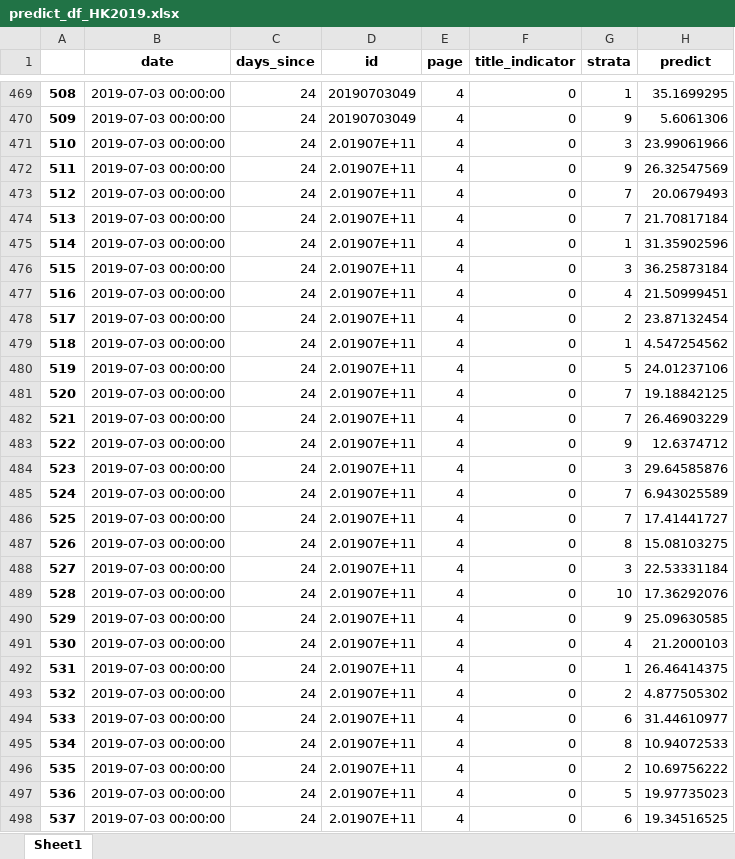
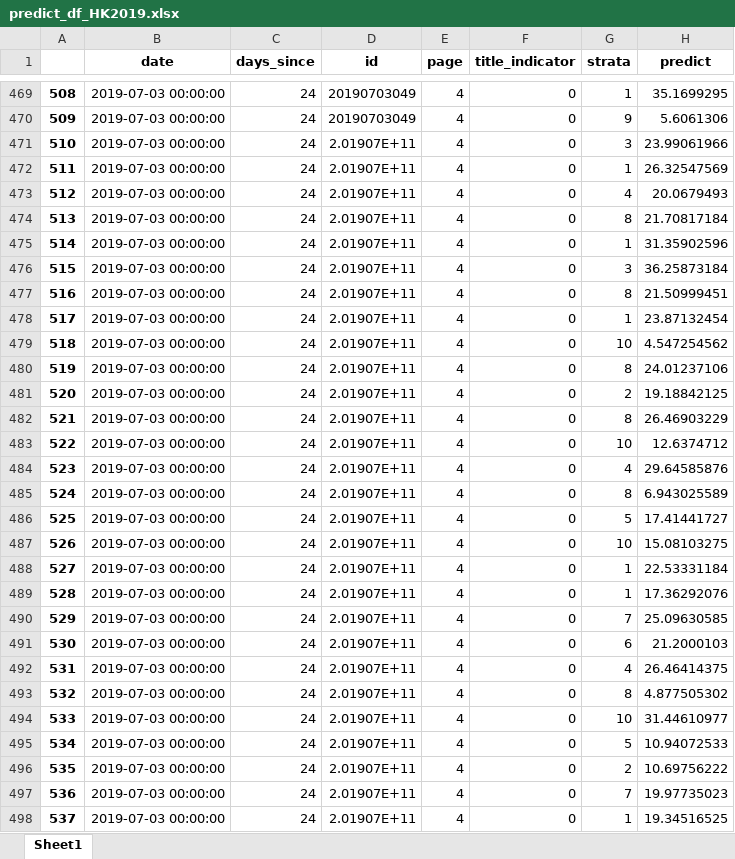
Before and after one commit to PSLmodels/PCI-Crackdown, an Excel workbook: Results/data/predict_df_HK2019.xlsx, sheet Sheet1, drawn as a sheet; only a part is shown, gaps mark what is left out; values as stored, in another font and other column widths than the file's, no borders; the diff covers the shown part only; the diff names each change by its address in the sheet, - before the commit and + after, or states it on an @@ line.

```diff
--- a/Results/data/predict_df_HK2019.xlsx (sheet Sheet1)
+++ b/Results/data/predict_df_HK2019.xlsx (sheet Sheet1)
-G472 (strata): 9
+G472 (strata): 1
-G473 (strata): 7
+G473 (strata): 4
-G474 (strata): 7
+G474 (strata): 8
-G477 (strata): 4
+G477 (strata): 8
-G478 (strata): 2
+G478 (strata): 1
-G479 (strata): 1
+G479 (strata): 10
-G480 (strata): 5
+G480 (strata): 8
-G481 (strata): 7
+G481 (strata): 2
-G482 (strata): 7
+G482 (strata): 8
-G483 (strata): 9
+G483 (strata): 10
-G484 (strata): 3
+G484 (strata): 4
-G485 (strata): 7
+G485 (strata): 8
-G486 (strata): 7
+G486 (strata): 5
-G487 (strata): 8
+G487 (strata): 10
-G488 (strata): 3
+G488 (strata): 1
-G489 (strata): 10
+G489 (strata): 1
-G490 (strata): 9
+G490 (strata): 7
-G491 (strata): 4
+G491 (strata): 6
-G492 (strata): 1
+G492 (strata): 4
-G493 (strata): 2
+G493 (strata): 8
-G494 (strata): 6
+G494 (strata): 10
-G495 (strata): 8
+G495 (strata): 5
-G497 (strata): 5
+G497 (strata): 7
-G498 (strata): 6
+G498 (strata): 1
```
Also changed, not shown: 37 added rows and 109 edited cells elsewhere in this sheet, 7 other files.
